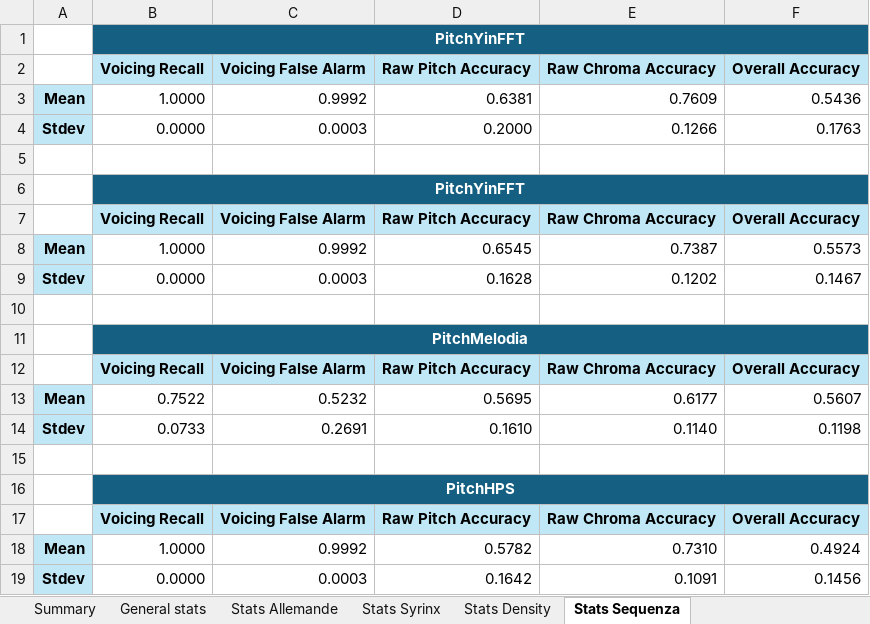
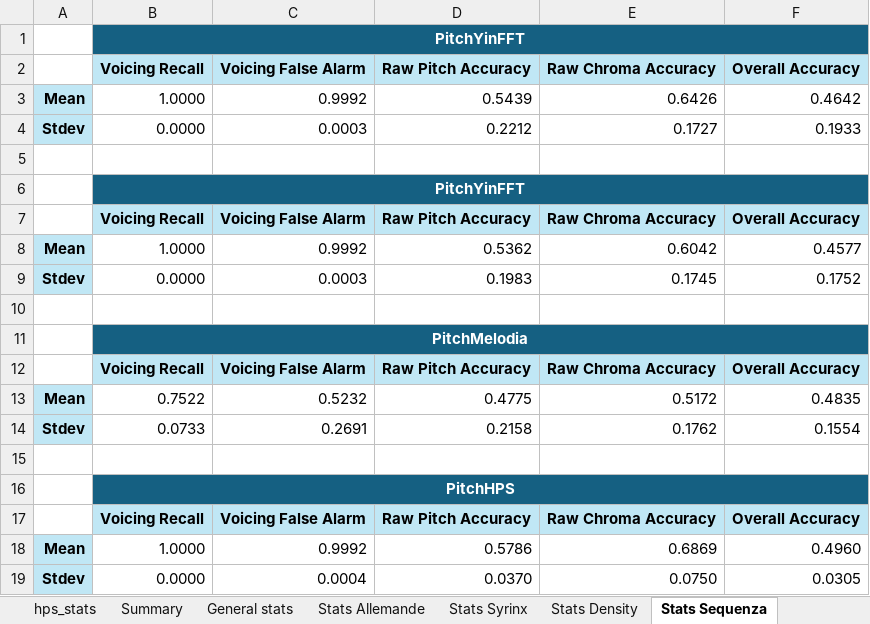
Before and after one commit to juliatogr/AlgorithmAnalysis, an Excel workbook: statistics/stats.xlsx, sheet Stats Sequenza, drawn as a sheet; values as stored, in another font and other column widths than the file's, no borders; the diff names each change by its address in the sheet, - before the commit and + after, or states it on an @@ line.

```diff
--- a/statistics/stats.xlsx (sheet Stats Sequenza)
+++ b/statistics/stats.xlsx (sheet Stats Sequenza)
@@ sheet tab unhidden: hps_stats @@
-D3: 0.6381
+D3: 0.5439
-E3: 0.7609
+E3: 0.6426
-F3: 0.5436
+F3: 0.4642
-D4: 0.2000
+D4: 0.2212
-E4: 0.1266
+E4: 0.1727
-F4: 0.1763
+F4: 0.1933
-D8: 0.6545
+D8: 0.5362
-E8: 0.7387
+E8: 0.6042
-F8: 0.5573
+F8: 0.4577
-D9: 0.1628
+D9: 0.1983
-E9: 0.1202
+E9: 0.1745
-F9: 0.1467
+F9: 0.1752
-D13: 0.5695
+D13: 0.4775
-E13: 0.6177
+E13: 0.5172
-F13: 0.5607
+F13: 0.4835
-D14: 0.1610
+D14: 0.2158
-E14: 0.1140
+E14: 0.1762
-F14: 0.1198
+F14: 0.1554
-D18: 0.5782
+D18: 0.5786
-E18: 0.7310
+E18: 0.6869
-F18: 0.4924
+F18: 0.4960
-C19: 0.0003
+C19: 0.0004
-D19: 0.1642
+D19: 0.0370
-E19: 0.1091
+E19: 0.0750
-F19: 0.1456
+F19: 0.0305
```
Also changed, not shown: sheet Summary, sheet Stats Allemande, sheet General stats, sheet Stats Syrinx, sheet Stats Density, other sheet tabs, formulas that keep their value, 5 other files.
